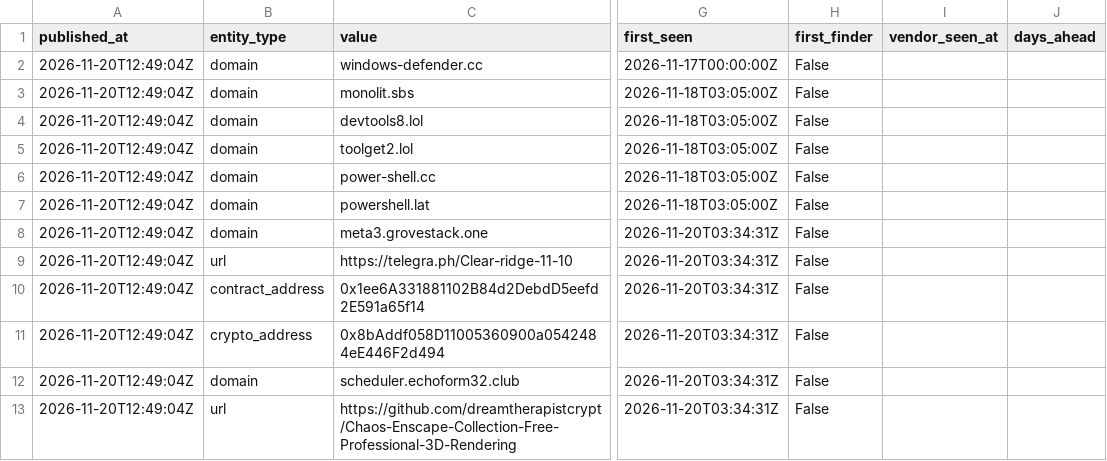
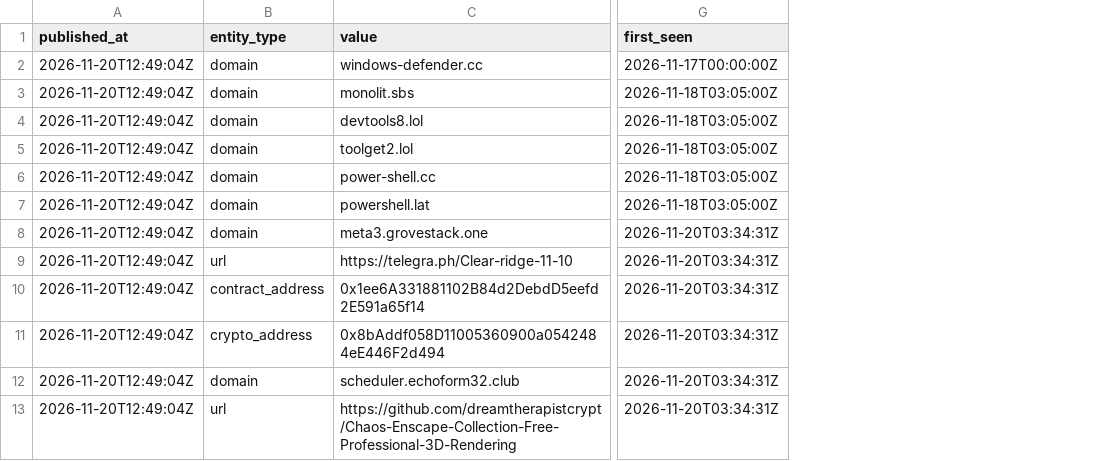
Before and after one commit to scoope3/groundwork, a CSV file: feed/2026-11-20.csv, drawn as a sheet; only a part is shown, gaps mark what is left out; the diff names each change by its address in the sheet, - before the commit and + after, or states it on an @@ line.

```diff
--- a/feed/2026-11-20.csv
+++ b/feed/2026-11-20.csv
-column H (first_finder), rows 2-13: all False
-column I (vendor_seen_at), empty
-column J (days_ahead), empty
```
Also changed, not shown: feed/2026-11-21.csv, feed/2026-11-22.csv, 7 other files.
